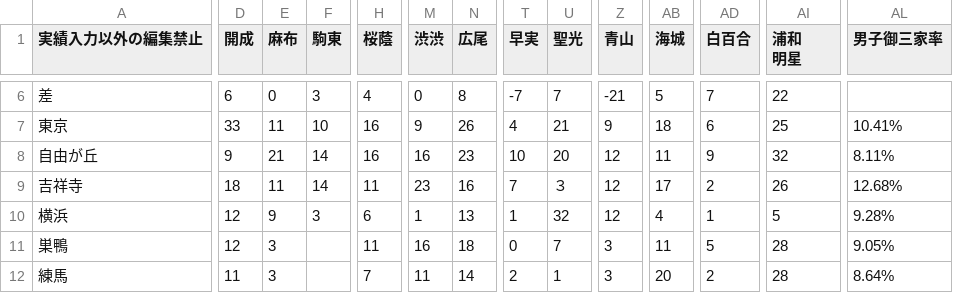
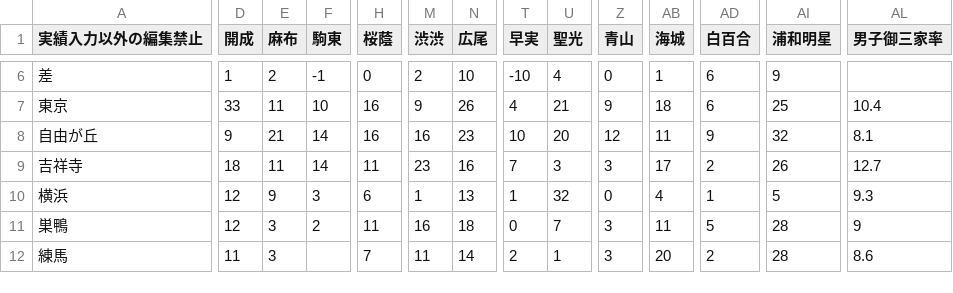
Before and after one commit to tatsukinTV/sapix-tentative, a CSV file: sapi_2022.csv, drawn as a sheet; only a part is shown, gaps mark what is left out; ↵ is a line break in a cell; the diff covers the shown part only; the diff names each change by its address in the sheet, - before the commit and + after, or states it on an @@ line.

```diff
--- a/sapi_2022.csv
+++ b/sapi_2022.csv
-AI1: 浦和 ↵ 明星
+AI1: 浦和明星
-D6 (開成): 6
+D6 (開成): 1
-E6 (麻布): 0
+E6 (麻布): 2
-F6 (駒東): 3
+F6 (駒東): -1
-H6 (桜蔭): 4
+H6 (桜蔭): 0
-M6 (渋渋): 0
+M6 (渋渋): 2
-N6 (広尾): 8
+N6 (広尾): 10
-T6 (早実): -7
+T6 (早実): -10
-U6 (聖光): 7
+U6 (聖光): 4
-Z6 (青山): -21
+Z6 (青山): 0
-AB6 (海城): 5
+AB6 (海城): 1
-AD6 (白百合): 7
+AD6 (白百合): 6
-AI6 (浦和明星): 22
+AI6 (浦和明星): 9
-AL7 (男子御三家率): 10.41%
+AL7 (男子御三家率): 10.4
-AL8 (男子御三家率): 8.11%
+AL8 (男子御三家率): 8.1
-U9 (聖光): ３
+U9 (聖光): 3
-Z9 (青山): 12
+Z9 (青山): 3
-AL9 (男子御三家率): 12.68%
+AL9 (男子御三家率): 12.7
-Z10 (青山): 12
+Z10 (青山): 0
-AL10 (男子御三家率): 9.28%
+AL10 (男子御三家率): 9.3
-F11 (駒東): (empty)
+F11 (駒東): 2
-AL11 (男子御三家率): 9.05%
+AL11 (男子御三家率): 9
-AL12 (男子御三家率): 8.64%
+AL12 (男子御三家率): 8.6
```
Also changed, not shown: 94 edited cells elsewhere in this file, sapix_2022.csv, 18 other files.
